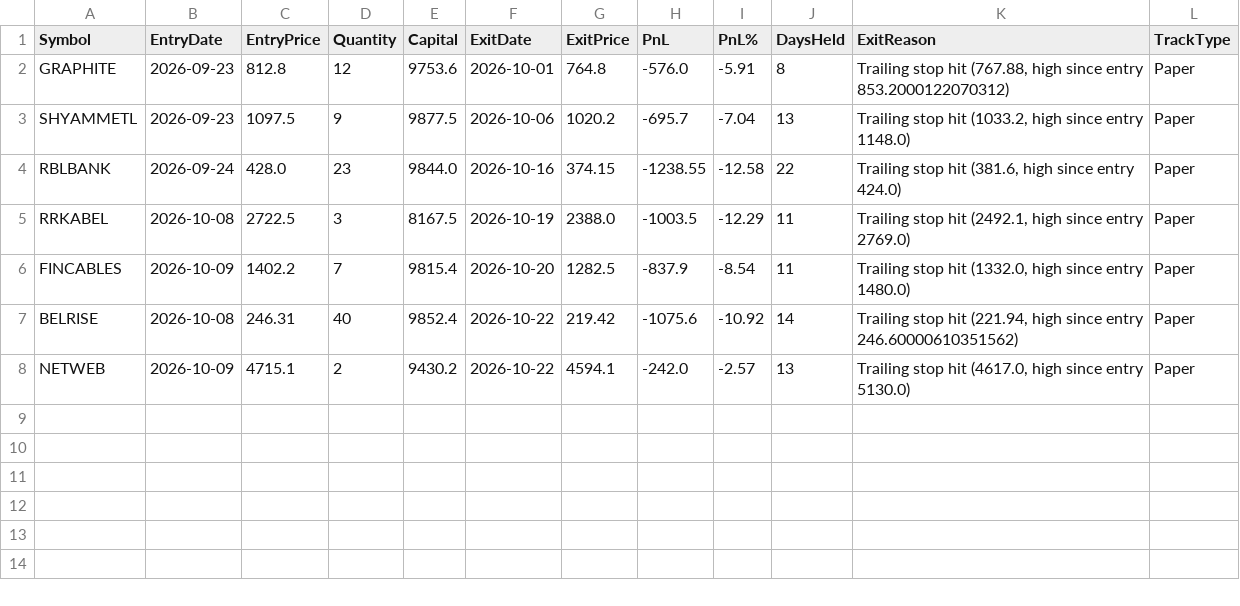
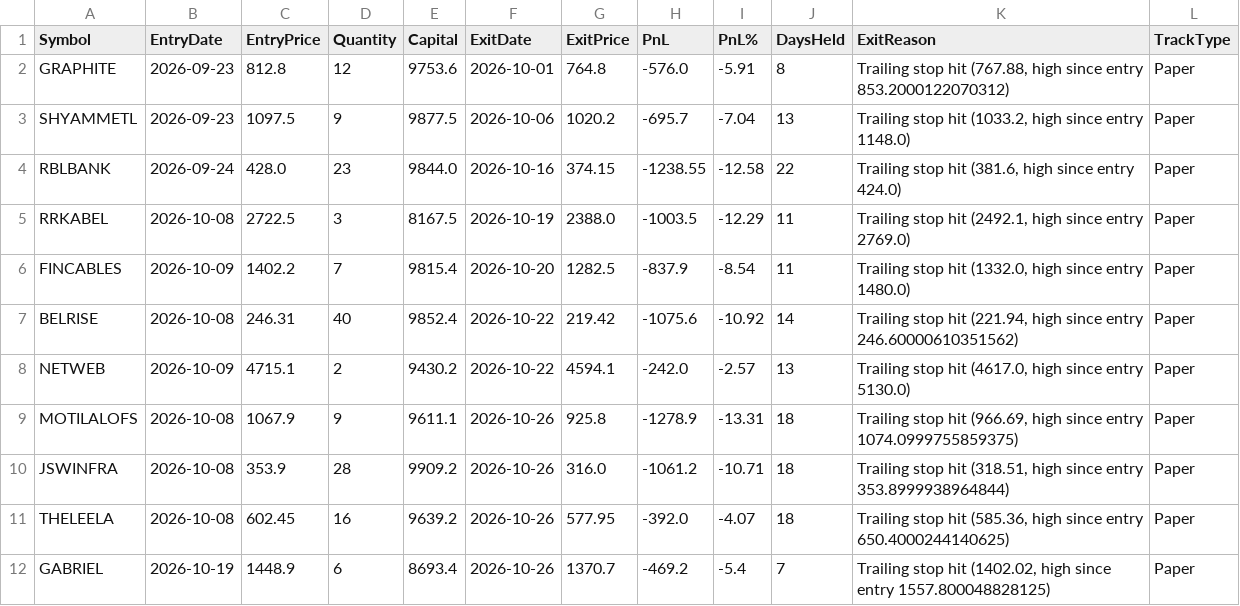
Before and after one commit to finnyrajmann/nse-dtdtf, a CSV file: data/trade_log_miss_dtdtf.csv, drawn as a sheet; the diff names each change by its address in the sheet, - before the commit and + after, or states it on an @@ line.

Commit message:
Auto-update — 2026-10-26

```diff
--- a/data/trade_log_miss_dtdtf.csv
+++ b/data/trade_log_miss_dtdtf.csv
+row 9: MOTILALOFS | 2026-10-08 | 1067.9 | 9 | 9611.1 | 2026-10-26 | 925.8 | -1278.9 | -13.31 | 18 | Trailing stop hit (966.69, high since entry 1074.0999755859375) | Paper
+row 10: JSWINFRA | 2026-10-08 | 353.9 | 28 | 9909.2 | 2026-10-26 | 316.0 | -1061.2 | -10.71 | 18 | Trailing stop hit (318.51, high since entry 353.8999938964844) | Paper
+row 11: THELEELA | 2026-10-08 | 602.45 | 16 | 9639.2 | 2026-10-26 | 577.95 | -392.0 | -4.07 | 18 | Trailing stop hit (585.36, high since entry 650.4000244140625) | Paper
+row 12: GABRIEL | 2026-10-19 | 1448.9 | 6 | 8693.4 | 2026-10-26 | 1370.7 | -469.2 | -5.4 | 7 | Trailing stop hit (1402.02, high since entry 1557.800048828125) | Paper
```
